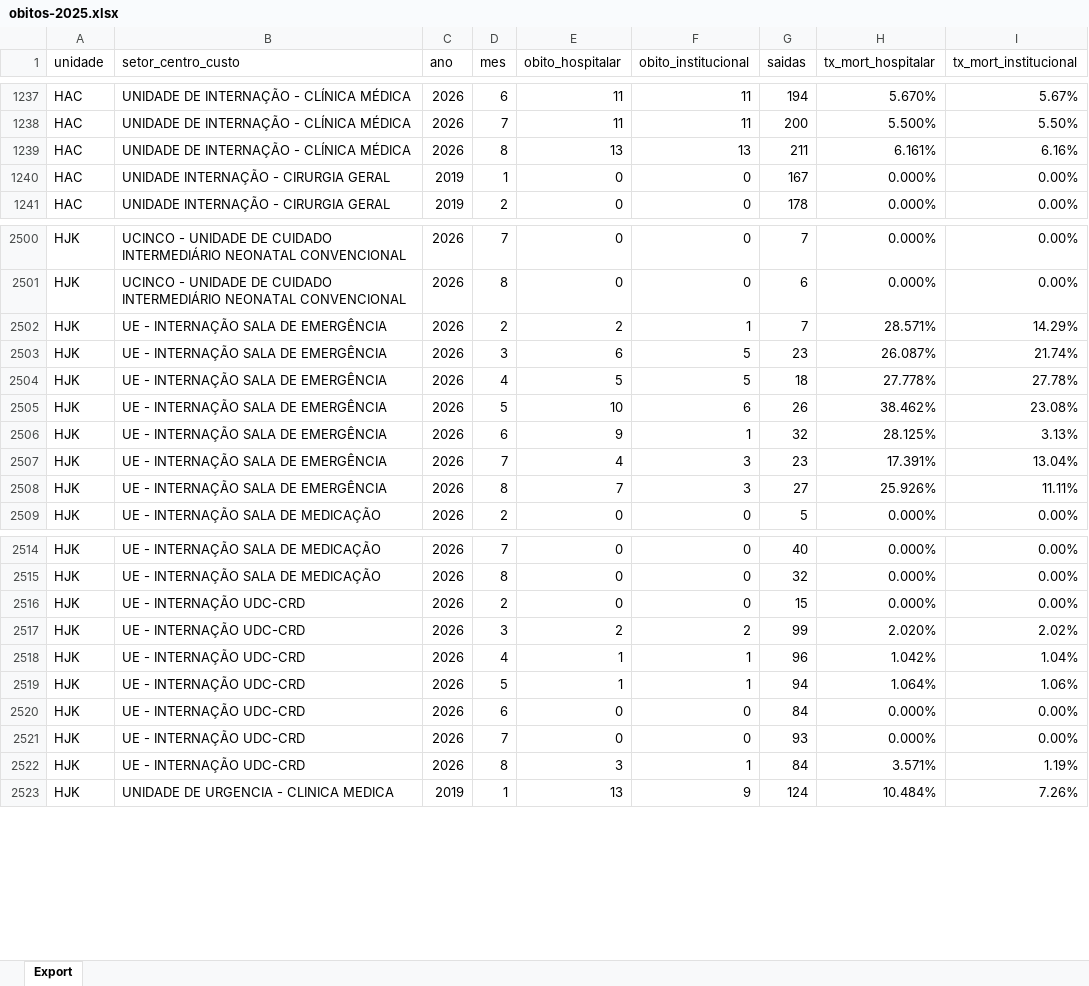
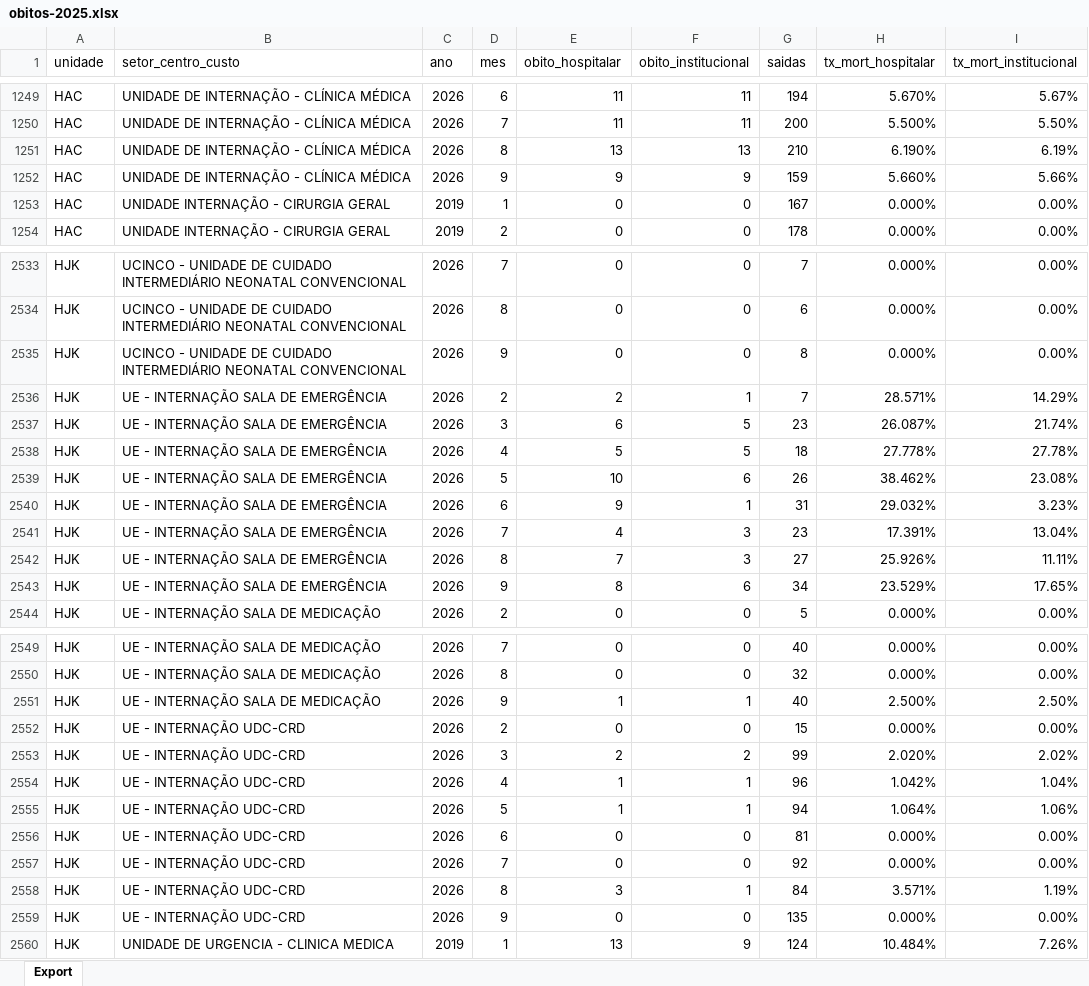
Before and after one commit to transparencia-mg/fhemig_obitos-hospitalares-institucionais, an Excel workbook: upload/obitos-2025.xlsx, sheet Export, drawn as a sheet; only a part is shown, gaps mark what is left out; values as stored, in another font and other column widths than the file's, no borders; addresses are those after the commit; the diff covers the shown part only; the diff names each change by its address in the sheet, - before the commit and + after, or states it on an @@ line.

```diff
--- a/upload/obitos-2025.xlsx (sheet Export)
+++ b/upload/obitos-2025.xlsx (sheet Export)
-G1251 (saidas): 211
+G1251 (saidas): 210
-H1251 (tx_mort_hospitalar): 6.161%
+H1251 (tx_mort_hospitalar): 6.190%
-I1251 (tx_mort_institucional): 6.16%
+I1251 (tx_mort_institucional): 6.19%
+row 1252: HAC | UNIDADE DE INTERNAÇÃO - CLÍNICA MÉDICA | 2026 | 9 | 9 | 9 | 159 | 5.660% | 5.66%
+row 2535: HJK | UCINCO - UNIDADE DE CUIDADO INTERMEDIÁRIO NEONATAL CONVENCIONAL | 2026 | 9 | 0 | 0 | 8 | 0.000% | 0.00%
-G2540 (saidas): 32
+G2540 (saidas): 31
-H2540 (tx_mort_hospitalar): 28.125%
+H2540 (tx_mort_hospitalar): 29.032%
-I2540 (tx_mort_institucional): 3.13%
+I2540 (tx_mort_institucional): 3.23%
+row 2543: HJK | UE - INTERNAÇÃO SALA DE EMERGÊNCIA | 2026 | 9 | 8 | 6 | 34 | 23.529% | 17.65%
+row 2551: HJK | UE - INTERNAÇÃO SALA DE MEDICAÇÃO | 2026 | 9 | 1 | 1 | 40 | 2.500% | 2.50%
-G2556 (saidas): 84
+G2556 (saidas): 81
-G2557 (saidas): 93
+G2557 (saidas): 92
+row 2559: HJK | UE - INTERNAÇÃO UDC-CRD | 2026 | 9 | 0 | 0 | 135 | 0.000% | 0.00%
```
Also changed, not shown: 92 added rows and 22 edited cells elsewhere in this sheet.
